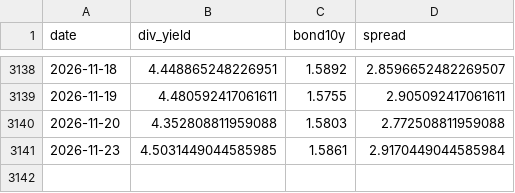
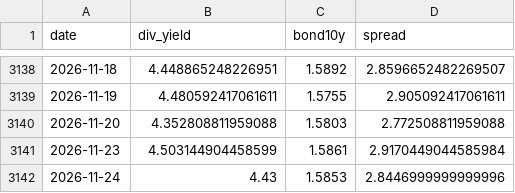
Before and after one commit to lc939710-star/512890-dashboard, a CSV file: history.csv, drawn as a sheet; only a part is shown, gaps mark what is left out.

```diff
--- a/history.csv
+++ b/history.csv
@@ -3140,2 +3140,3 @@
 2026-11-20,4.352808811959088,1.5803,2.772508811959088
-2026-11-23,4.5031449044585985,1.5861,2.9170449044585984
+2026-11-23,4.503144904458599,1.5861,2.9170449044585984
+2026-11-24,4.43,1.5853,2.8446999999999996
```
Also changed, not shown: 2 other files.
